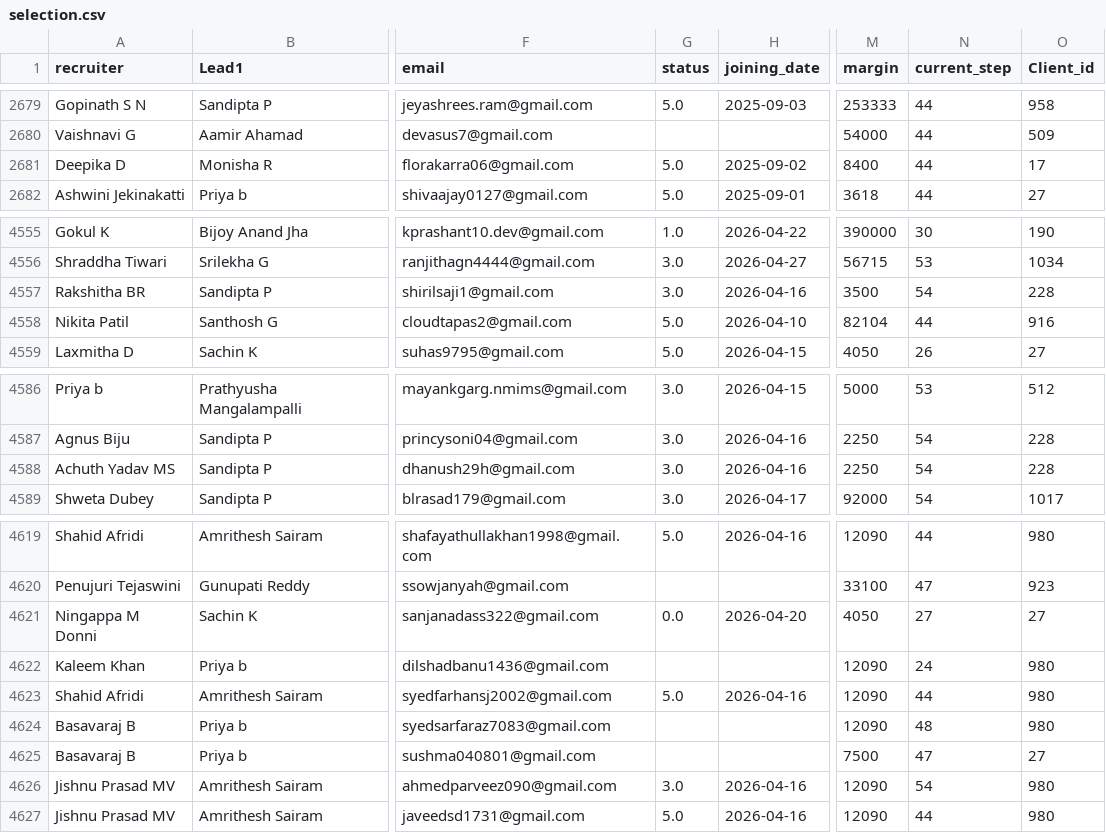
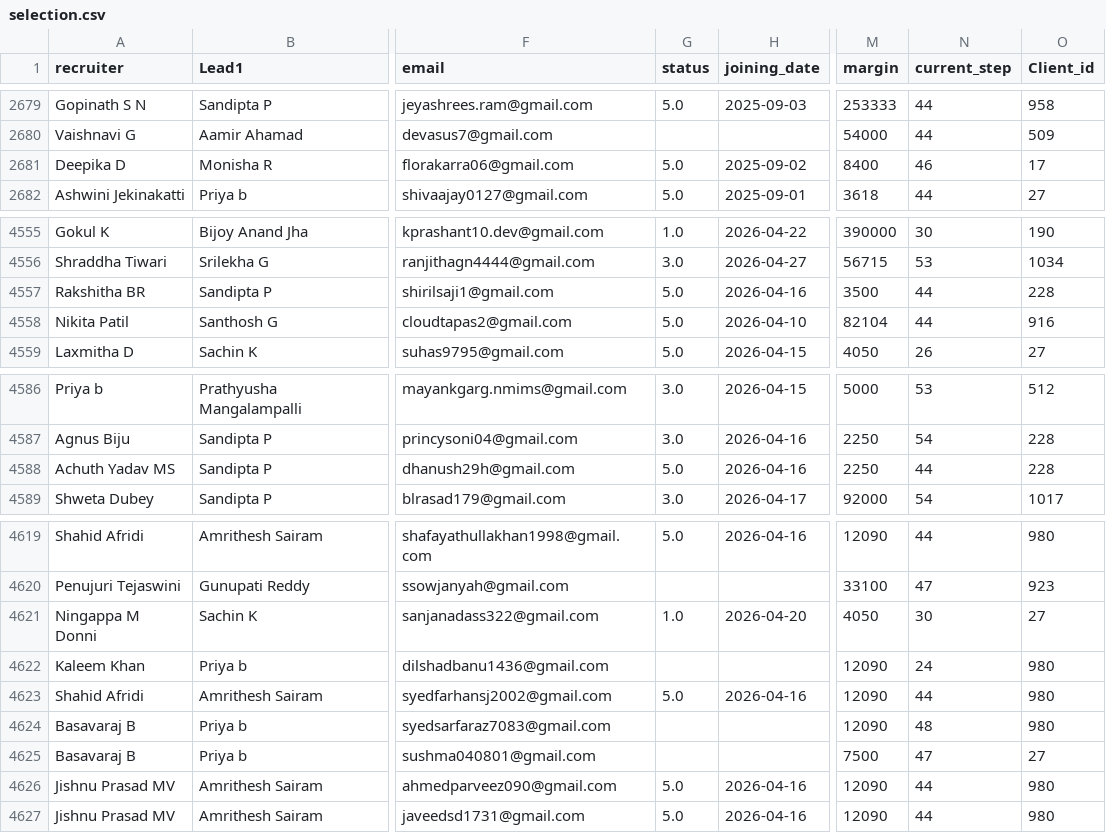
Before and after one commit to mdashiquekhanwork009-maker/CEO-Dashboard, a CSV file: data/selection.csv, drawn as a sheet; only a part is shown, gaps mark what is left out; the diff names each change by its address in the sheet, - before the commit and + after, or states it on an @@ line.

```diff
--- a/data/selection.csv
+++ b/data/selection.csv
-N2681 (current_step): 44
+N2681 (current_step): 46
-G4557 (status): 3.0
+G4557 (status): 5.0
-N4557 (current_step): 54
+N4557 (current_step): 44
-G4588 (status): 3.0
+G4588 (status): 5.0
-N4588 (current_step): 54
+N4588 (current_step): 44
-G4621 (status): 0.0
+G4621 (status): 1.0
-N4621 (current_step): 27
+N4621 (current_step): 30
-G4626 (status): 3.0
+G4626 (status): 5.0
-N4626 (current_step): 54
+N4626 (current_step): 44
```
Also changed, not shown: data/onboarding_data.csv, data/selection_pipeline.csv.
